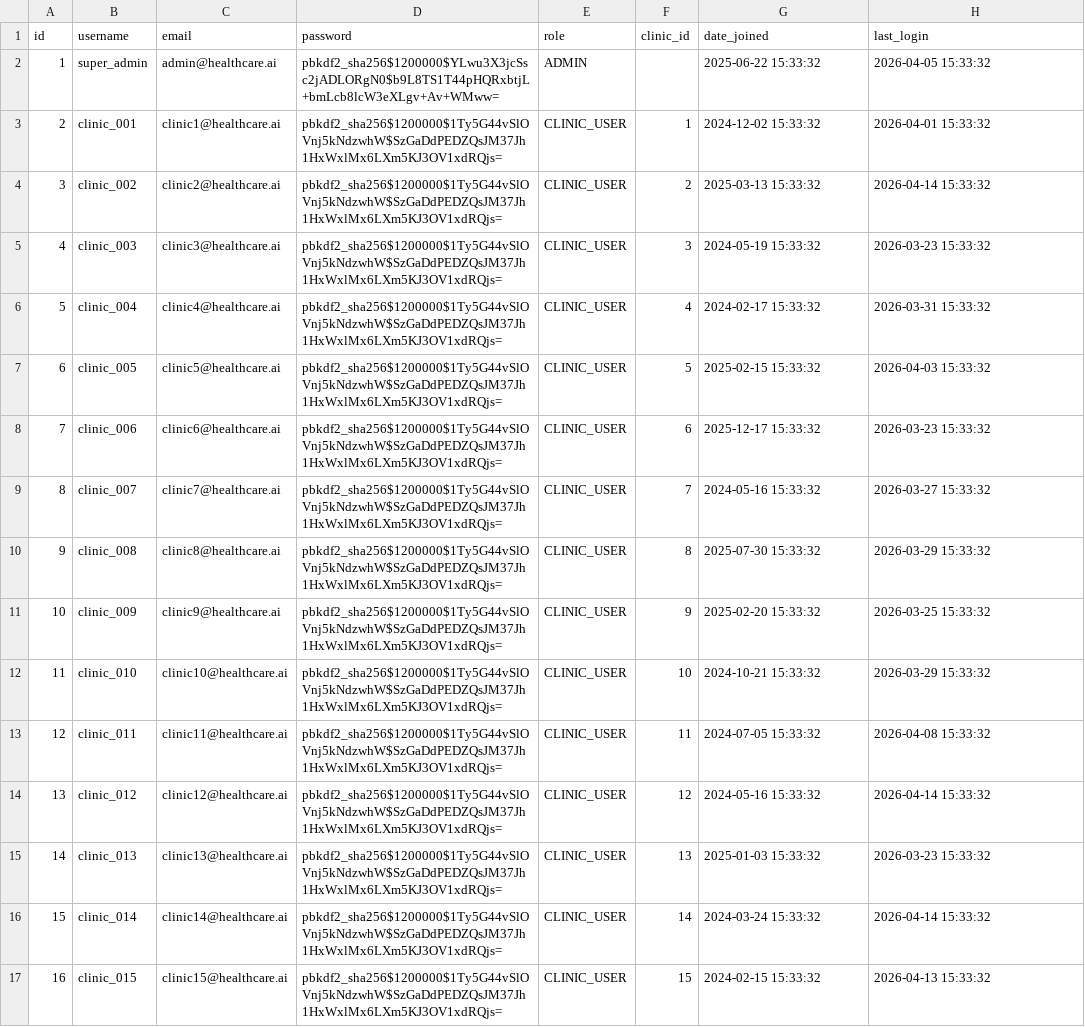
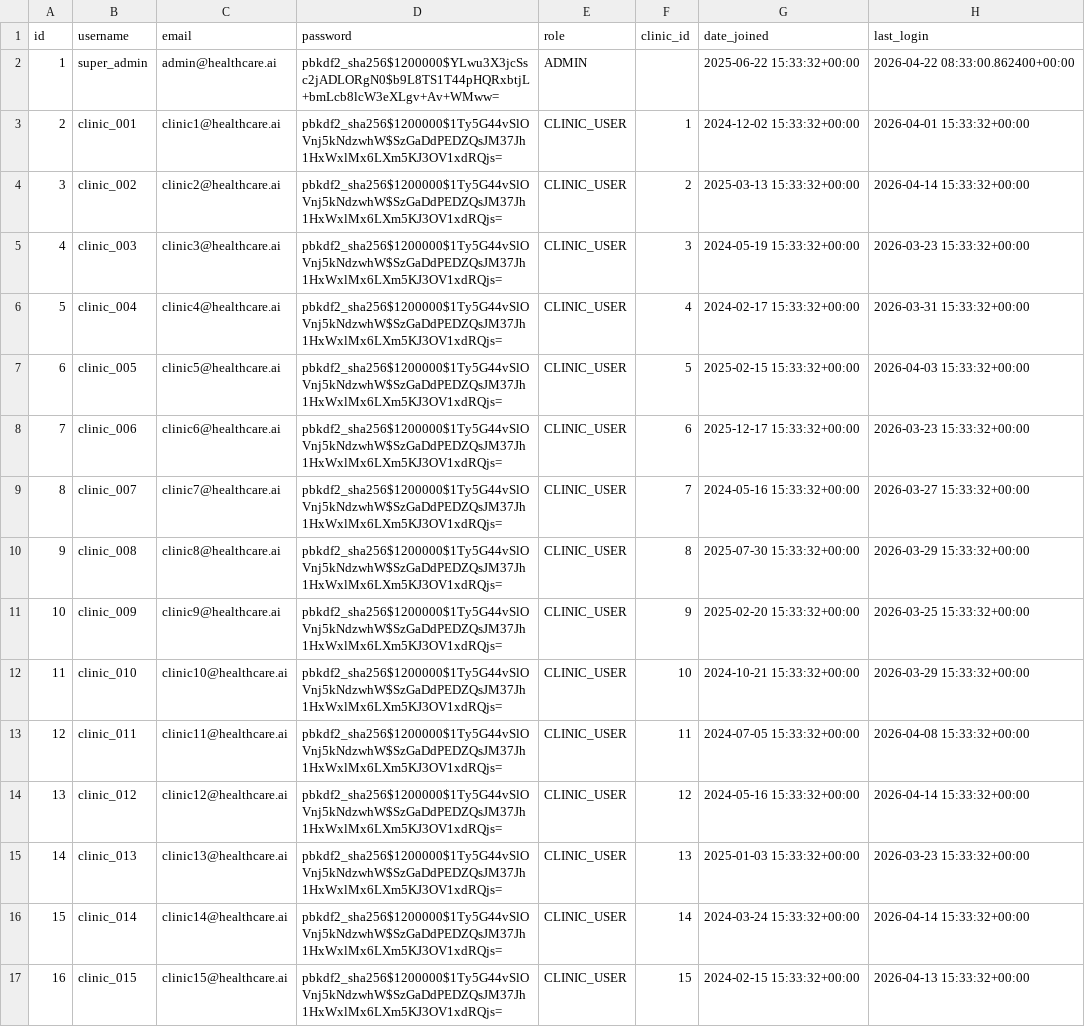
Before and after one commit to haridharan0311/healthcare-ai, a CSV file: data/users.csv, drawn as a sheet; only a part is shown; the diff covers the shown part only; the diff names each change by its address in the sheet, - before the commit and + after, or states it on an @@ line.

```diff
--- a/data/users.csv
+++ b/data/users.csv
-G2 (date_joined): 2025-06-22 15:33:32
+G2 (date_joined): 2025-06-22 15:33:32+00:00
-H2 (last_login): 2026-04-05 15:33:32
+H2 (last_login): 2026-04-22 08:33:00.862400+00:00
-G3 (date_joined): 2024-12-02 15:33:32
+G3 (date_joined): 2024-12-02 15:33:32+00:00
-H3 (last_login): 2026-04-01 15:33:32
+H3 (last_login): 2026-04-01 15:33:32+00:00
-G4 (date_joined): 2025-03-13 15:33:32
+G4 (date_joined): 2025-03-13 15:33:32+00:00
-H4 (last_login): 2026-04-14 15:33:32
+H4 (last_login): 2026-04-14 15:33:32+00:00
-G5 (date_joined): 2024-05-19 15:33:32
+G5 (date_joined): 2024-05-19 15:33:32+00:00
-H5 (last_login): 2026-03-23 15:33:32
+H5 (last_login): 2026-03-23 15:33:32+00:00
-G6 (date_joined): 2024-02-17 15:33:32
+G6 (date_joined): 2024-02-17 15:33:32+00:00
-H6 (last_login): 2026-03-31 15:33:32
+H6 (last_login): 2026-03-31 15:33:32+00:00
-G7 (date_joined): 2025-02-15 15:33:32
+G7 (date_joined): 2025-02-15 15:33:32+00:00
-H7 (last_login): 2026-04-03 15:33:32
+H7 (last_login): 2026-04-03 15:33:32+00:00
-G8 (date_joined): 2025-12-17 15:33:32
+G8 (date_joined): 2025-12-17 15:33:32+00:00
-H8 (last_login): 2026-03-23 15:33:32
+H8 (last_login): 2026-03-23 15:33:32+00:00
-G9 (date_joined): 2024-05-16 15:33:32
+G9 (date_joined): 2024-05-16 15:33:32+00:00
-H9 (last_login): 2026-03-27 15:33:32
+H9 (last_login): 2026-03-27 15:33:32+00:00
-G10 (date_joined): 2025-07-30 15:33:32
+G10 (date_joined): 2025-07-30 15:33:32+00:00
-H10 (last_login): 2026-03-29 15:33:32
+H10 (last_login): 2026-03-29 15:33:32+00:00
-G11 (date_joined): 2025-02-20 15:33:32
+G11 (date_joined): 2025-02-20 15:33:32+00:00
-H11 (last_login): 2026-03-25 15:33:32
+H11 (last_login): 2026-03-25 15:33:32+00:00
-G12 (date_joined): 2024-10-21 15:33:32
+G12 (date_joined): 2024-10-21 15:33:32+00:00
-H12 (last_login): 2026-03-29 15:33:32
+H12 (last_login): 2026-03-29 15:33:32+00:00
-G13 (date_joined): 2024-07-05 15:33:32
+G13 (date_joined): 2024-07-05 15:33:32+00:00
-H13 (last_login): 2026-04-08 15:33:32
+H13 (last_login): 2026-04-08 15:33:32+00:00
-G14 (date_joined): 2024-05-16 15:33:32
+G14 (date_joined): 2024-05-16 15:33:32+00:00
-H14 (last_login): 2026-04-14 15:33:32
+H14 (last_login): 2026-04-14 15:33:32+00:00
-G15 (date_joined): 2025-01-03 15:33:32
+G15 (date_joined): 2025-01-03 15:33:32+00:00
-H15 (last_login): 2026-03-23 15:33:32
+H15 (last_login): 2026-03-23 15:33:32+00:00
-G16 (date_joined): 2024-03-24 15:33:32
+G16 (date_joined): 2024-03-24 15:33:32+00:00
-H16 (last_login): 2026-04-14 15:33:32
+H16 (last_login): 2026-04-14 15:33:32+00:00
-G17 (date_joined): 2024-02-15 15:33:32
+G17 (date_joined): 2024-02-15 15:33:32+00:00
-H17 (last_login): 2026-04-13 15:33:32
+H17 (last_login): 2026-04-13 15:33:32+00:00
```
Also changed, not shown: 20 edited cells elsewhere in this file, data/disease.csv, data/drugMaster.csv, 5 other files.
